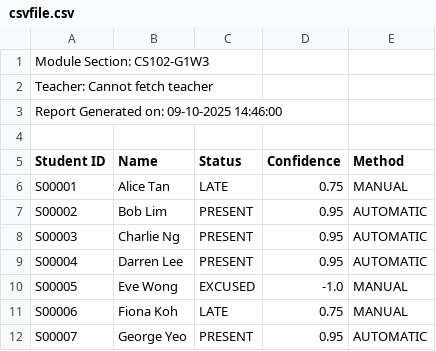
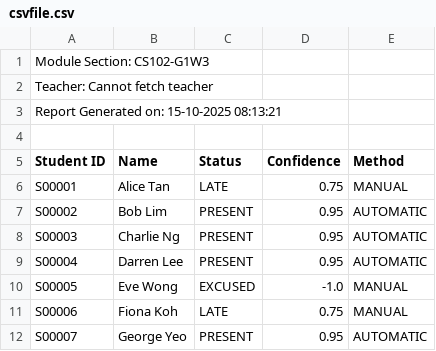
Before and after one commit to tiongg/cs102-proj, a CSV file: attendence/src/main/java/g1t1/testing/outputs/csvfile.csv, drawn as a sheet.

Commit message:
generated test file for report

```diff
--- a/attendence/src/main/java/g1t1/testing/outputs/csvfile.csv
+++ b/attendence/src/main/java/g1t1/testing/outputs/csvfile.csv
@@ -2,3 +2,3 @@
 "Teacher: Cannot fetch teacher"
-"Report Generated on: 09-10-2025 14:46:00"
+"Report Generated on: 15-10-2025 08:13:21"
 
```
